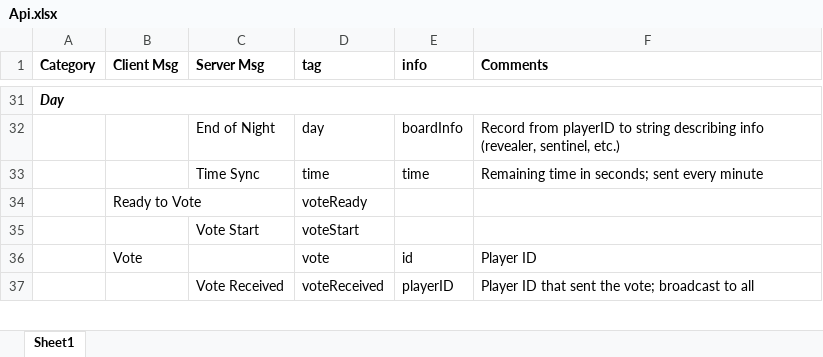
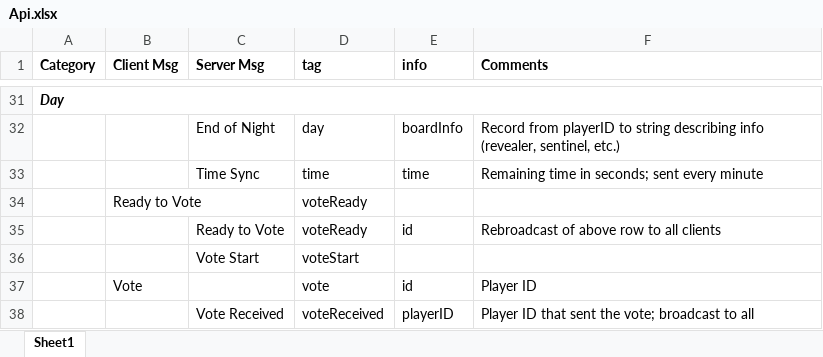
Before and after one commit to mt-xing/onuw, an Excel workbook: Api.xlsx, sheet Sheet1, drawn as a sheet; only a part is shown, gaps mark what is left out; values as stored, in another font and other column widths than the file's, no borders; the diff names each change by its address in the sheet, - before the commit and + after, or states it on an @@ line.

Commit message:
Untested vote ready-up

```diff
--- a/Api.xlsx (sheet Sheet1)
+++ b/Api.xlsx (sheet Sheet1)
+row 35:  |  | Ready to Vote | voteReady | id | Rebroadcast of above row to all clients
```
Also changed, not shown: 3 other files.
